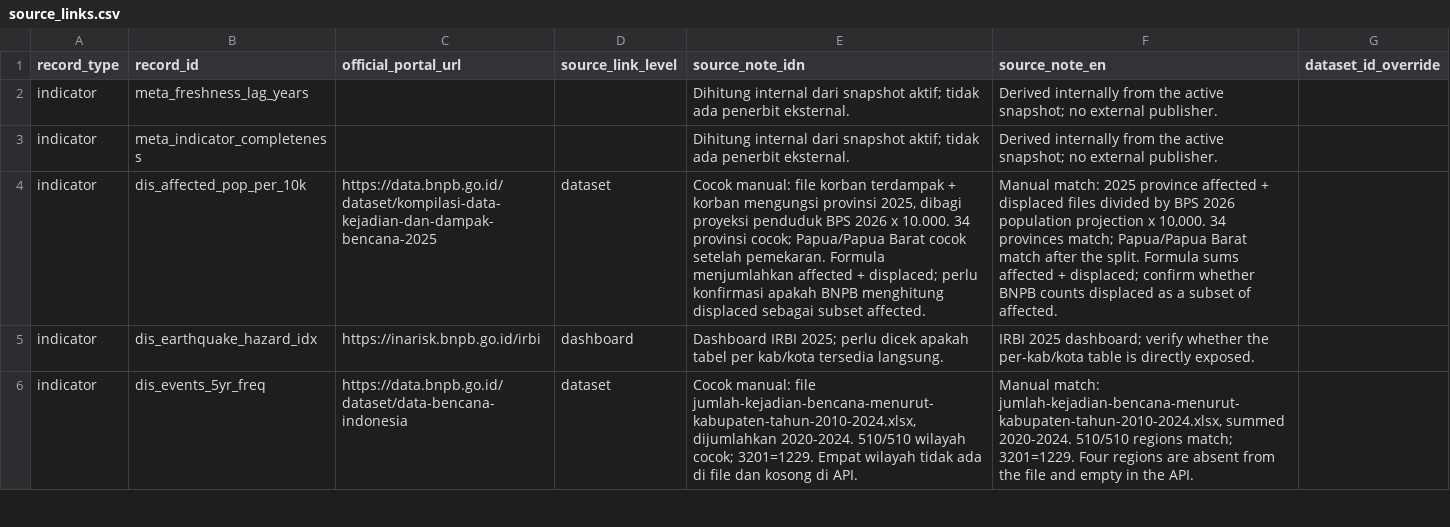
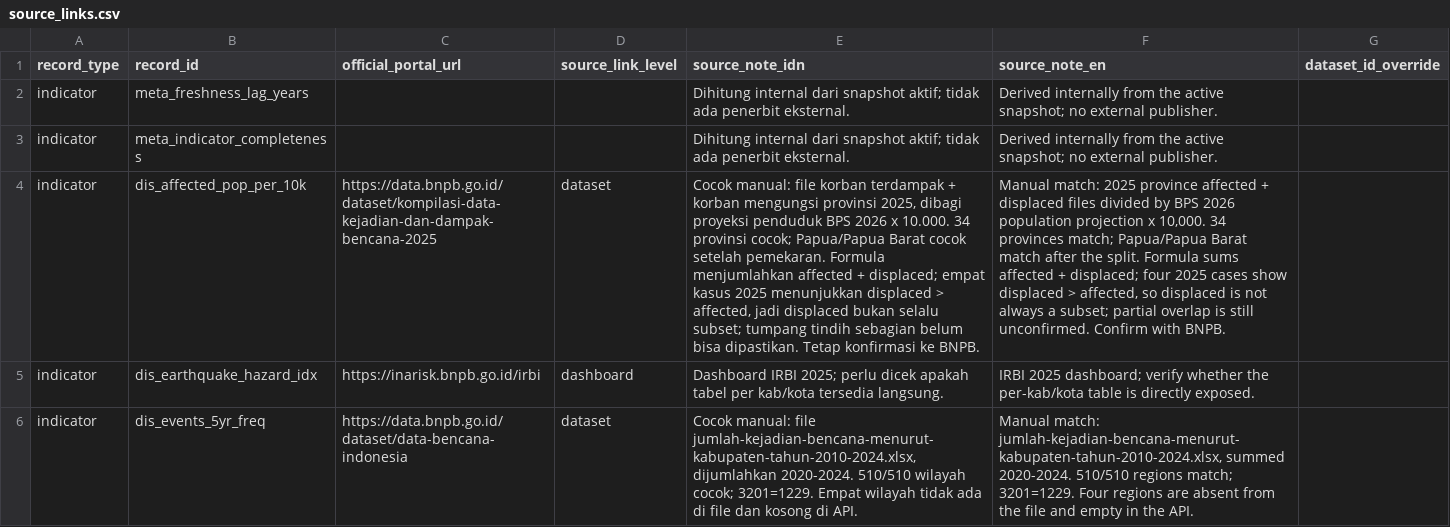
Before and after one commit to masean24/NusaMatra-DataHub, a CSV file: data/source_links.csv, drawn as a sheet; only a part is shown; the diff covers the shown part only; the diff names each change by its address in the sheet, - before the commit and + after, or states it on an @@ line.

Commit message:
docs(audit): finalize verified source statuses
Mark JKN and P2 as Chrome-verified, record the BNPB overlap caveat, and regenerate the deployed source-link registry.

```diff
--- a/data/source_links.csv
+++ b/data/source_links.csv
-E4 (source_note_idn): …+ displaced; perlu konfirmasi apakah BNPB menghitung displaced sebagai subset affected.
+E4 (source_note_idn): …+ displaced; empat kasus 2025 menunjukkan displaced > affected, jadi displaced bukan selalu subset; tumpang tindih sebagian belum bisa dipastikan. Tetap konfirmasi ke BNPB.
-F4 (source_note_en): …+ displaced; confirm whether BNPB counts displaced as a subset of affected.
+F4 (source_note_en): …+ displaced; four 2025 cases show displaced > affected, so displaced is not always a subset; partial overlap is still unconfirmed. Confirm with BNPB.
```
Also changed, not shown: 4 edited cells elsewhere in this file, docs/audit/BROWSER_VERIFICATION.csv, docs/audit/SOURCE_LINK_AUDIT.csv, 2 other files.
